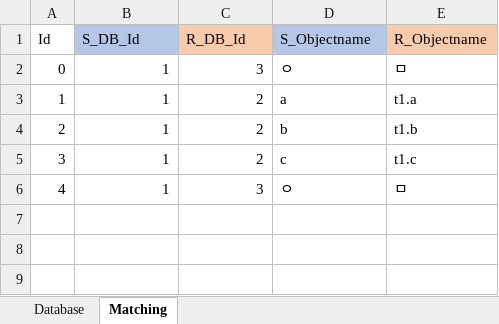
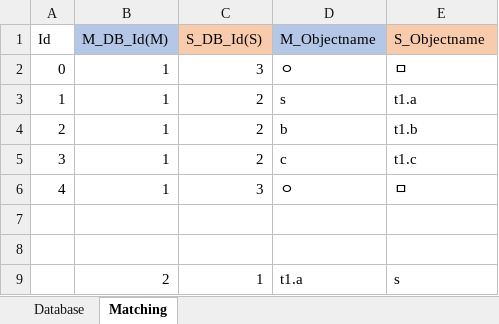
Before and after one commit to sungyeon-0975/Bems_modbus_poll, an Excel workbook: new/bidirectionExcel.xlsx, sheet Matching, drawn as a sheet; values as stored, in another font and other column widths than the file's, no borders; removed rows and columns are numbered as before the commit, all else as after; the diff names each change by its address in the sheet, - before the commit and + after, or states it on an @@ line.

```diff
--- a/new/bidirectionExcel.xlsx (sheet Matching)
+++ b/new/bidirectionExcel.xlsx (sheet Matching)
-row 1: Id | S_DB_Id | R_DB_Id | S_Objectname | R_Objectname
+row 1: Id | M_DB_Id(M) | S_DB_Id(S) | M_Objectname | S_Objectname
-D3: a
+D3: s
+row 7: (empty)
+row 8: (empty)
+row 9:  | 2 | 1 | t1.a | s
```
Also changed, not shown: sheet Database, 1 other file.
